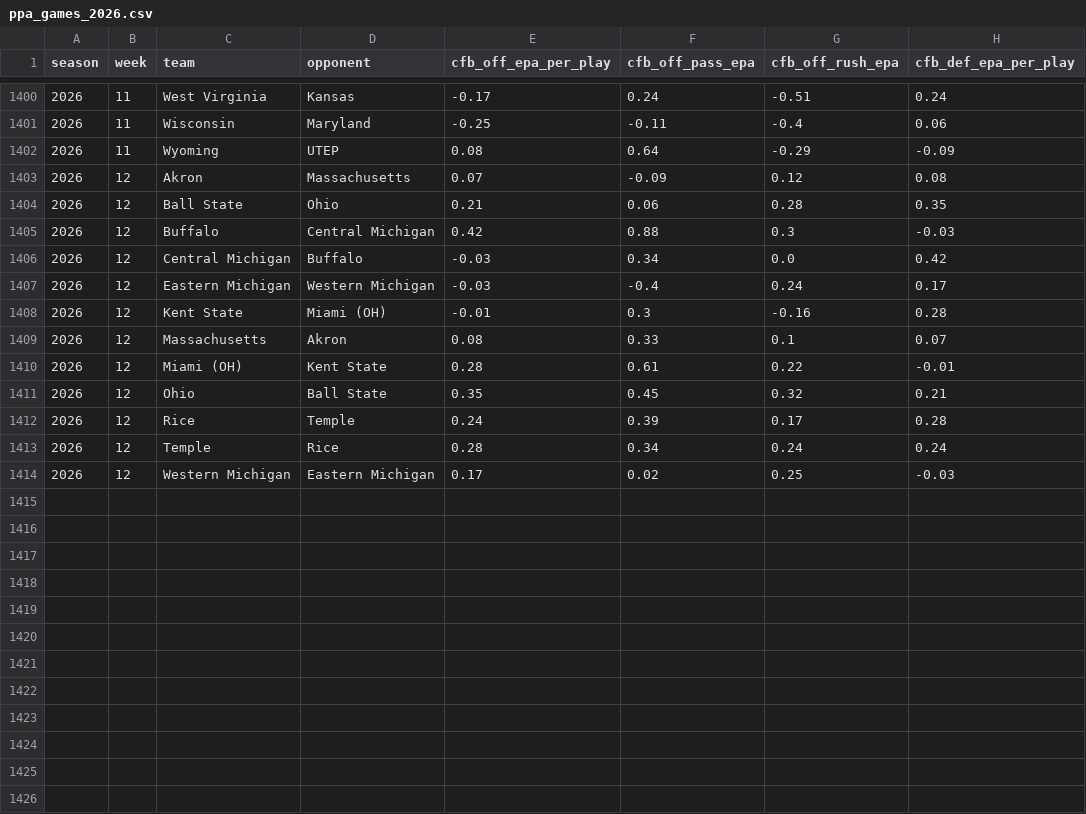
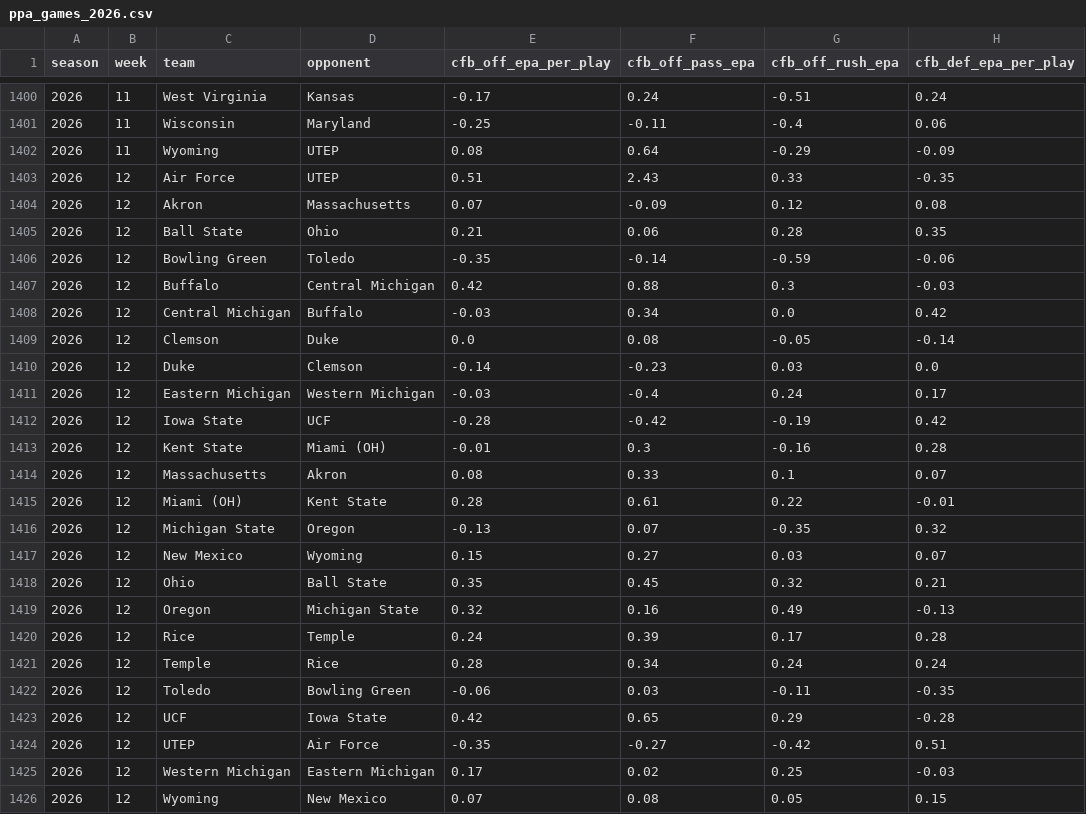
Before and after one commit to pdaly42/sports-edge, a CSV file: data/raw/cfb/ppa_games_2026.csv, drawn as a sheet; only a part is shown, gaps mark what is left out; the diff covers the shown part only.

```diff
--- a/data/raw/cfb/ppa_games_2026.csv
+++ b/data/raw/cfb/ppa_games_2026.csv
@@ -1402,7 +1402,12 @@ season,week,team,opponent,cfb_off_epa_per_play,cfb_off_pass_epa,cfb_off_rush_epa
 2026,11,Wyoming,UTEP,0.08,0.64,-0.29,-0.09
+2026,12,Air Force,UTEP,0.51,2.43,0.33,-0.35
 2026,12,Akron,Massachusetts,0.07,-0.09,0.12,0.08
 2026,12,Ball State,Ohio,0.21,0.06,0.28,0.35
+2026,12,Bowling Green,Toledo,-0.35,-0.14,-0.59,-0.06
 2026,12,Buffalo,Central Michigan,0.42,0.88,0.3,-0.03
 2026,12,Central Michigan,Buffalo,-0.03,0.34,0.0,0.42
+2026,12,Clemson,Duke,0.0,0.08,-0.05,-0.14
+2026,12,Duke,Clemson,-0.14,-0.23,0.03,0.0
 2026,12,Eastern Michigan,Western Michigan,-0.03,-0.4,0.24,0.17
+2026,12,Iowa State,UCF,-0.28,-0.42,-0.19,0.42
 2026,12,Kent State,Miami (OH),-0.01,0.3,-0.16,0.28
@@ -1410,5 +1415,12 @@ season,week,team,opponent,cfb_off_epa_per_play,cfb_off_pass_epa,cfb_off_rush_epa
 2026,12,Miami (OH),Kent State,0.28,0.61,0.22,-0.01
+2026,12,Michigan State,Oregon,-0.13,0.07,-0.35,0.32
+2026,12,New Mexico,Wyoming,0.15,0.27,0.03,0.07
 2026,12,Ohio,Ball State,0.35,0.45,0.32,0.21
+2026,12,Oregon,Michigan State,0.32,0.16,0.49,-0.13
 2026,12,Rice,Temple,0.24,0.39,0.17,0.28
 2026,12,Temple,Rice,0.28,0.34,0.24,0.24
+2026,12,Toledo,Bowling Green,-0.06,0.03,-0.11,-0.35
+2026,12,UCF,Iowa State,0.42,0.65,0.29,-0.28
+2026,12,UTEP,Air Force,-0.35,-0.27,-0.42,0.51
 2026,12,Western Michigan,Eastern Michigan,0.17,0.02,0.25,-0.03
+2026,12,Wyoming,New Mexico,0.07,0.08,0.05,0.15
```
Also changed, not shown: 21 moved rows elsewhere in this file, data/raw/cfb/games_2026.csv, 1 other file.
